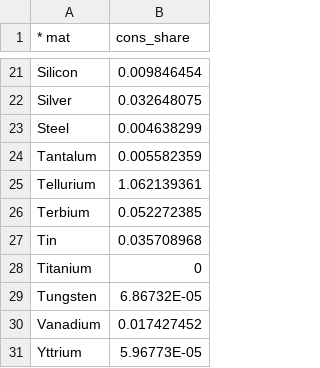
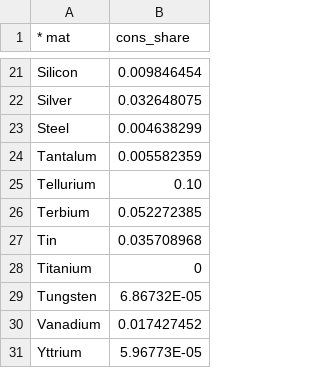
Before and after one commit to ReEDS-Model/ReEDS, a CSV file: cmm_consumption_share.csv, drawn as a sheet; only a part is shown, gaps mark what is left out.

Commit message:
fix share

```diff
--- a/cmm_consumption_share.csv
+++ b/cmm_consumption_share.csv
@@ -24,3 +24,3 @@ Steel,0.004638299
 Tantalum,0.005582359
-Tellurium,1.062139361
+Tellurium,0.10
 Terbium,0.052272385
```
